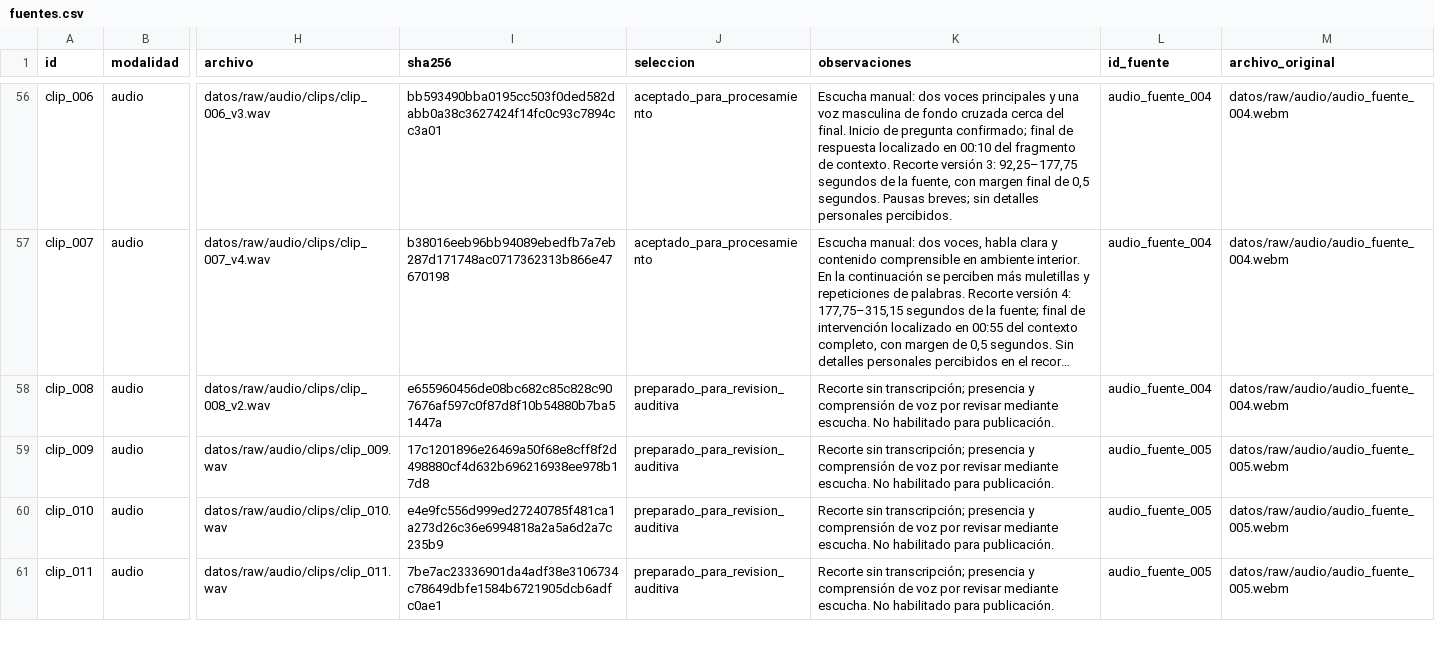
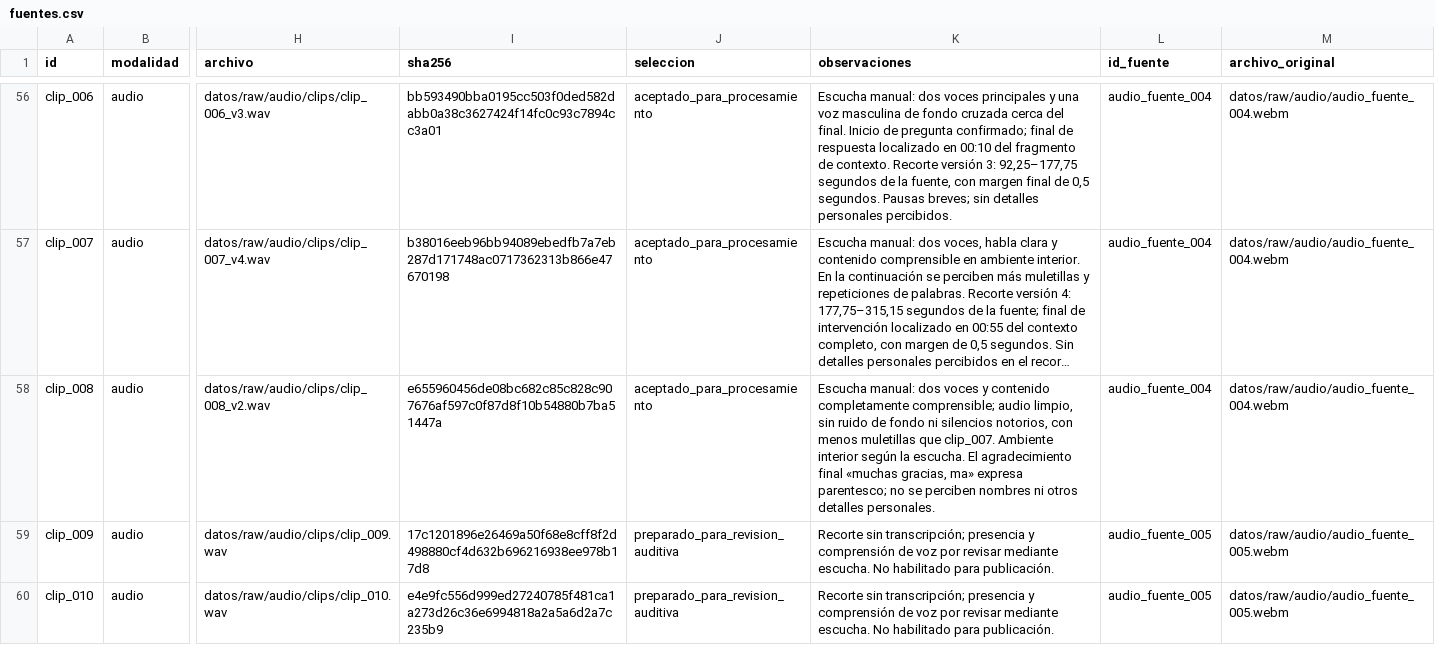
Before and after one commit to bocchienjoyer/python_intermedio, a CSV file: tarea_2/datos/fuentes.csv, drawn as a sheet; only a part is shown, gaps mark what is left out; the shorter side is filled out with more unchanged rows; long unchanged cells end in …; the diff names each change by its address in the sheet, - before the commit and + after, or states it on an @@ line.

Commit message:
data: registrar escucha manual del octavo clip

```diff
--- a/tarea_2/datos/fuentes.csv
+++ b/tarea_2/datos/fuentes.csv
-J58 (seleccion): preparado_para_revision_auditiva
+J58 (seleccion): aceptado_para_procesamiento
-K58 (observaciones): Recorte sin transcripción; presencia y comprensión de voz por revisar mediante escucha. No habilitado para publicación.
+K58 (observaciones): Escucha manual: dos voces y contenido completamente comprensible; audio limpio, sin ruido de fondo ni silencios notorios, con menos muletillas que clip_007. Ambiente interior según la escucha. El agradecimiento final «muchas gracias, ma» expresa parentesco; no se perciben nombres ni otros detalles personales.
```
Also changed, not shown: 1 other file.
